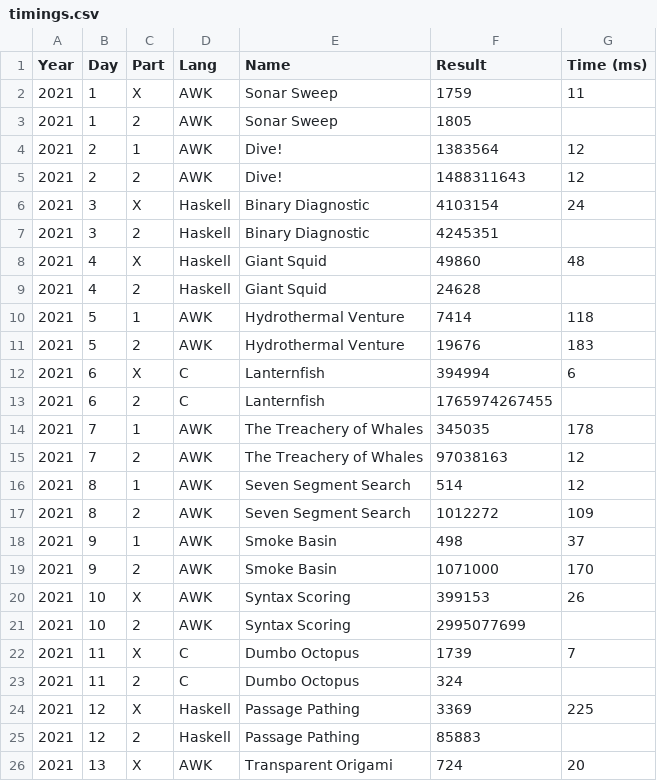
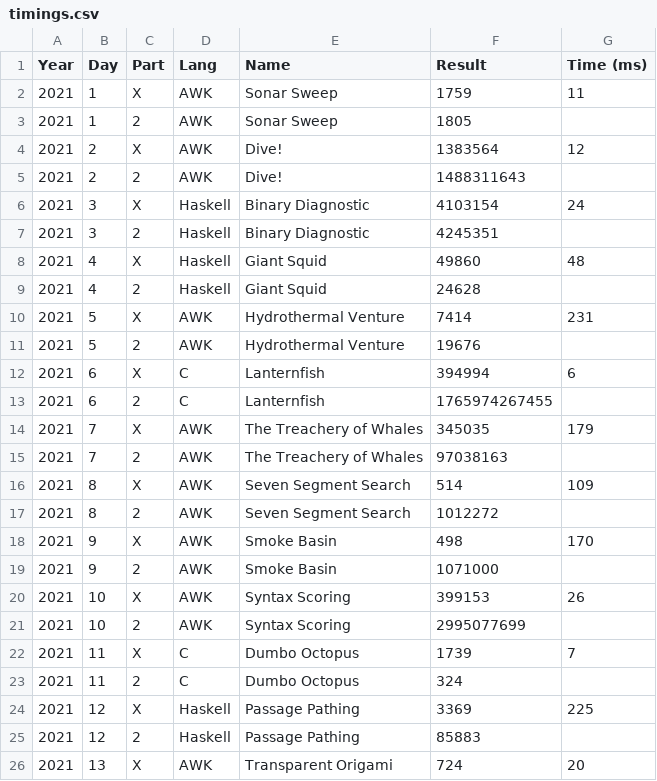
Before and after one commit to vvulpes0/AOC, a CSV file: timings.csv, drawn as a sheet; only a part is shown.

Commit message:
merge parts 1 and 2 for all unmerged days

```diff
--- a/timings.csv
+++ b/timings.csv
@@ -3,4 +3,4 @@ Year,Day,Part,Lang,Name,Result,Time (ms)
 2021,1,2,AWK,Sonar Sweep,1805,
-2021,2,1,AWK,Dive!,1383564,12
-2021,2,2,AWK,Dive!,1488311643,12
+2021,2,X,AWK,Dive!,1383564,12
+2021,2,2,AWK,Dive!,1488311643,
 2021,3,X,Haskell,Binary Diagnostic,4103154,24
@@ -9,12 +9,12 @@ Year,Day,Part,Lang,Name,Result,Time (ms)
 2021,4,2,Haskell,Giant Squid,24628,
-2021,5,1,AWK,Hydrothermal Venture,7414,118
-2021,5,2,AWK,Hydrothermal Venture,19676,183
+2021,5,X,AWK,Hydrothermal Venture,7414,231
+2021,5,2,AWK,Hydrothermal Venture,19676,
 2021,6,X,C,Lanternfish,394994,6
 2021,6,2,C,Lanternfish,1765974267455,
-2021,7,1,AWK,The Treachery of Whales,345035,178
-2021,7,2,AWK,The Treachery of Whales,97038163,12
-2021,8,1,AWK,Seven Segment Search,514,12
-2021,8,2,AWK,Seven Segment Search,1012272,109
-2021,9,1,AWK,Smoke Basin,498,37
-2021,9,2,AWK,Smoke Basin,1071000,170
+2021,7,X,AWK,The Treachery of Whales,345035,179
+2021,7,2,AWK,The Treachery of Whales,97038163,
+2021,8,X,AWK,Seven Segment Search,514,109
+2021,8,2,AWK,Seven Segment Search,1012272,
+2021,9,X,AWK,Smoke Basin,498,170
+2021,9,2,AWK,Smoke Basin,1071000,
 2021,10,X,AWK,Syntax Scoring,399153,26
```
Also changed, not shown: 10 other files.
